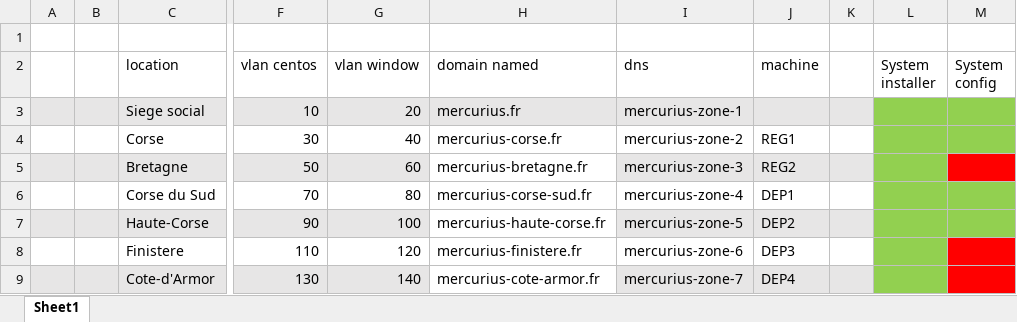
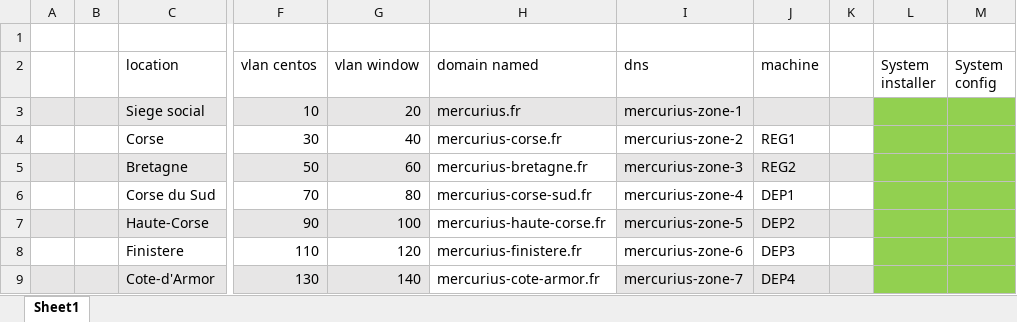
Before and after one commit to Elwan-51/Tp2AProjectMercurius, an Excel workbook: Adressage ip/plan ip.xlsx, sheet Sheet1, drawn as a sheet; only a part is shown, gaps mark what is left out; values as stored, in another font and other column widths than the file's, no borders; the diff names each change by its address in the sheet, - before the commit and + after, or states it on an @@ line.

Commit message:
update : adressage ip

```diff
--- a/Adressage ip/plan ip.xlsx (sheet Sheet1)
+++ b/Adressage ip/plan ip.xlsx (sheet Sheet1)
-M5 fill: #FF0000
+M5 fill: #92D050
-M8:M9 fill: #FF0000
+M8:M9 fill: #92D050
```
